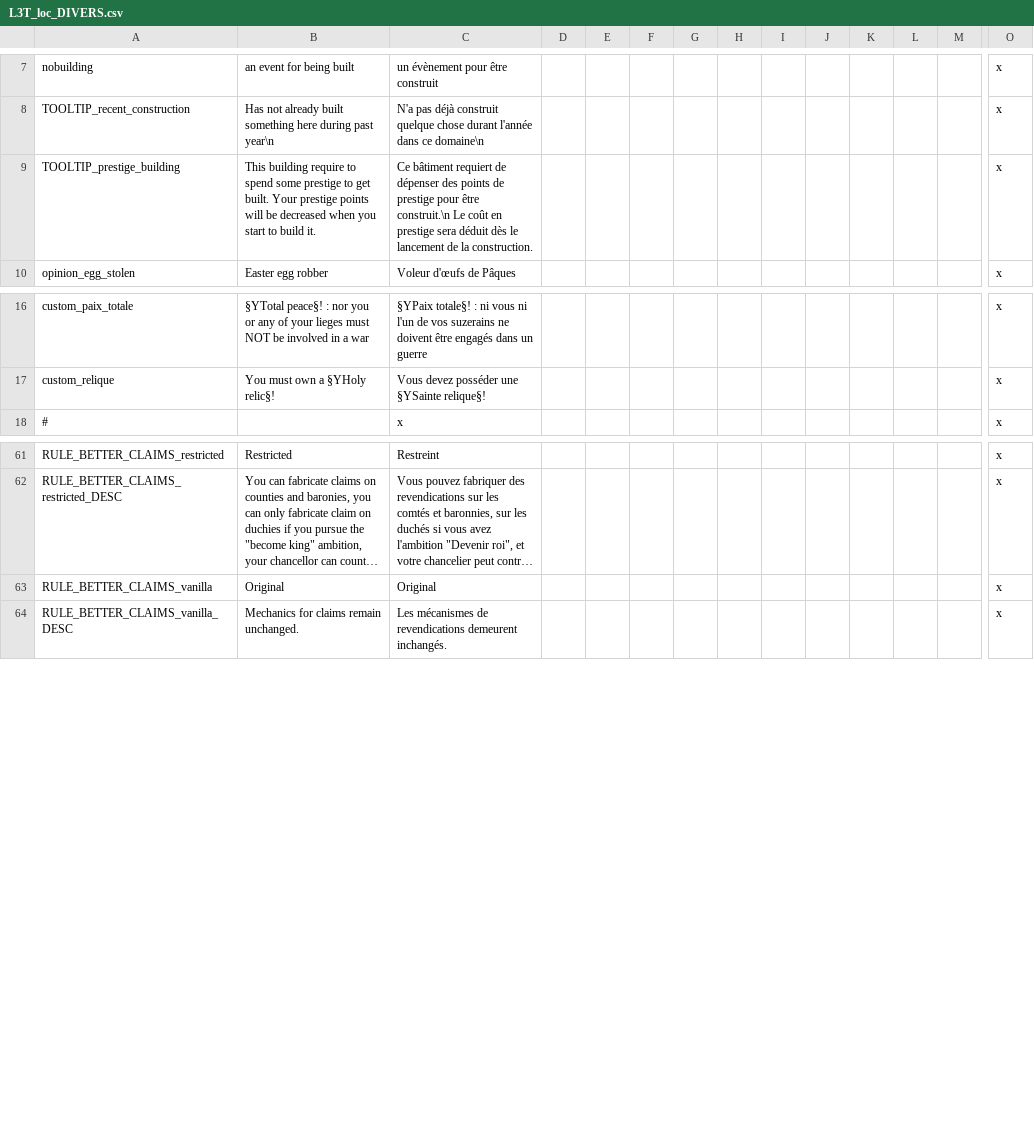
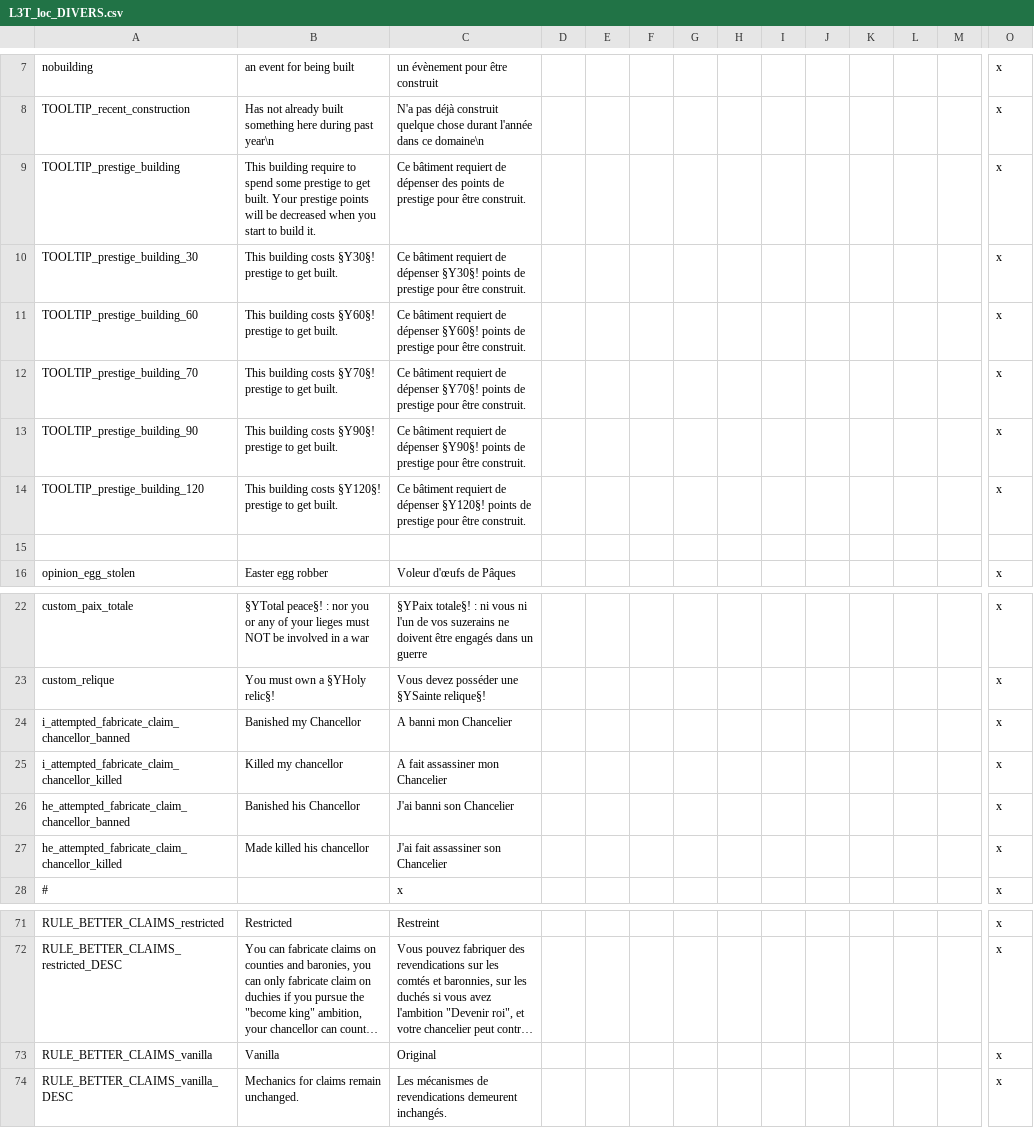
Before and after one commit to ArkoG/L3T, a CSV file: L3T/localisation/L3T_loc_DIVERS.csv, drawn as a sheet; only a part is shown, gaps mark what is left out; long unchanged cells end in …; addresses are those after the commit; rows hold the shown columns only; the diff names each change by its address in the sheet, - before the commit and + after, or states it on an @@ line.

```diff
--- a/L3T/localisation/L3T_loc_DIVERS.csv
+++ b/L3T/localisation/L3T_loc_DIVERS.csv
-C9: …pour être construit.\n Le coût en prestige sera déduit dès le lancement de la construction.
+C9: …pour être construit.
+row 10: TOOLTIP_prestige_building_30 | This building costs §Y30§! prestige to get built. | Ce bâtiment requiert de dépenser §Y30§! points de prestige pour être construit. |  |  |  |  |  |  |  |  |  |  | x
+row 11: TOOLTIP_prestige_building_60 | This building costs §Y60§! prestige to get built. | Ce bâtiment requiert de dépenser §Y60§! points de prestige pour être construit. |  |  |  |  |  |  |  |  |  |  | x
+row 12: TOOLTIP_prestige_building_70 | This building costs §Y70§! prestige to get built. | Ce bâtiment requiert de dépenser §Y70§! points de prestige pour être construit. |  |  |  |  |  |  |  |  |  |  | x
+row 13: TOOLTIP_prestige_building_90 | This building costs §Y90§! prestige to get built. | Ce bâtiment requiert de dépenser §Y90§! points de prestige pour être construit. |  |  |  |  |  |  |  |  |  |  | x
+row 14: TOOLTIP_prestige_building_120 | This building costs §Y120§! prestige to get built. | Ce bâtiment requiert de dépenser §Y120§! points de prestige pour être construit. |  |  |  |  |  |  |  |  |  |  | x
+row 15: (empty)
+row 24: i_attempted_fabricate_claim_chancellor_banned | Banished my Chancellor | A banni mon Chancelier |  |  |  |  |  |  |  |  |  |  | x
+row 25: i_attempted_fabricate_claim_chancellor_killed | Killed my chancellor | A fait assassiner mon Chancelier |  |  |  |  |  |  |  |  |  |  | x
+row 26: he_attempted_fabricate_claim_chancellor_banned | Banished his Chancellor | J'ai banni son Chancelier |  |  |  |  |  |  |  |  |  |  | x
+row 27: he_attempted_fabricate_claim_chancellor_killed | Made killed his chancellor | J'ai fait assassiner son Chancelier |  |  |  |  |  |  |  |  |  |  | x
-B73: Original
+B73: Vanilla
```
Also changed, not shown: L3T/localisation/L3T_loc_bats_adm.csv, 2 other files.
